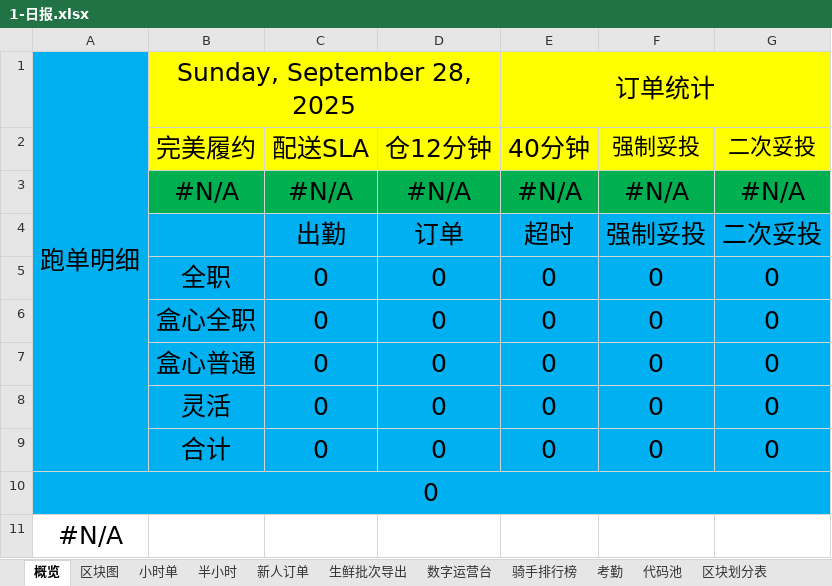
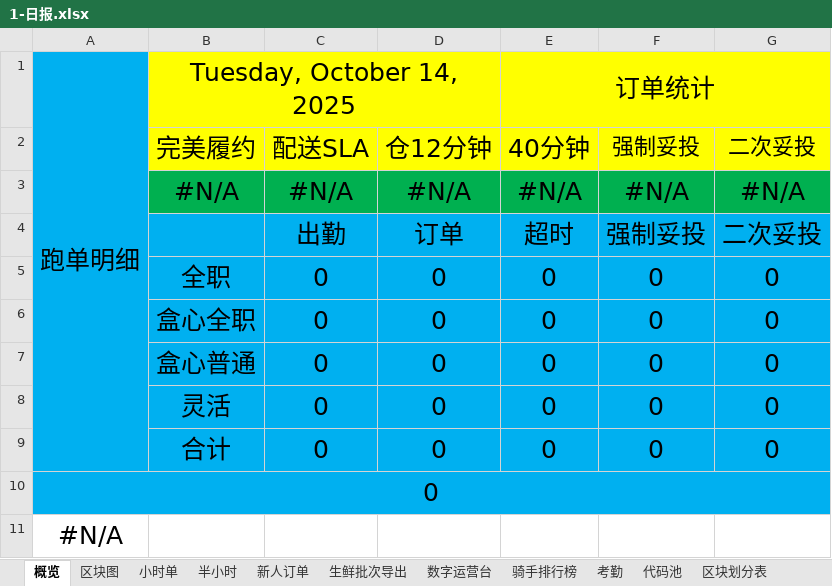
Before and after one commit to MuziShaoxing/muzishaoxing.github.io, an Excel workbook: hema/1-日报.xlsx, sheet 概览, drawn as a sheet; values as stored, in another font and other column widths than the file's, no borders; conditional formats not drawn; the diff names each change by its address in the sheet, - before the commit and + after, or states it on an @@ line.

```diff
--- a/hema/1-日报.xlsx (sheet 概览)
+++ b/hema/1-日报.xlsx (sheet 概览)
-B1: Sunday, September 28, 2025
+B1: Tuesday, October 14, 2025
```
Also changed, not shown: sheet 代码池, sheet 注意事项, sheet 新人订单, 4 other files.
